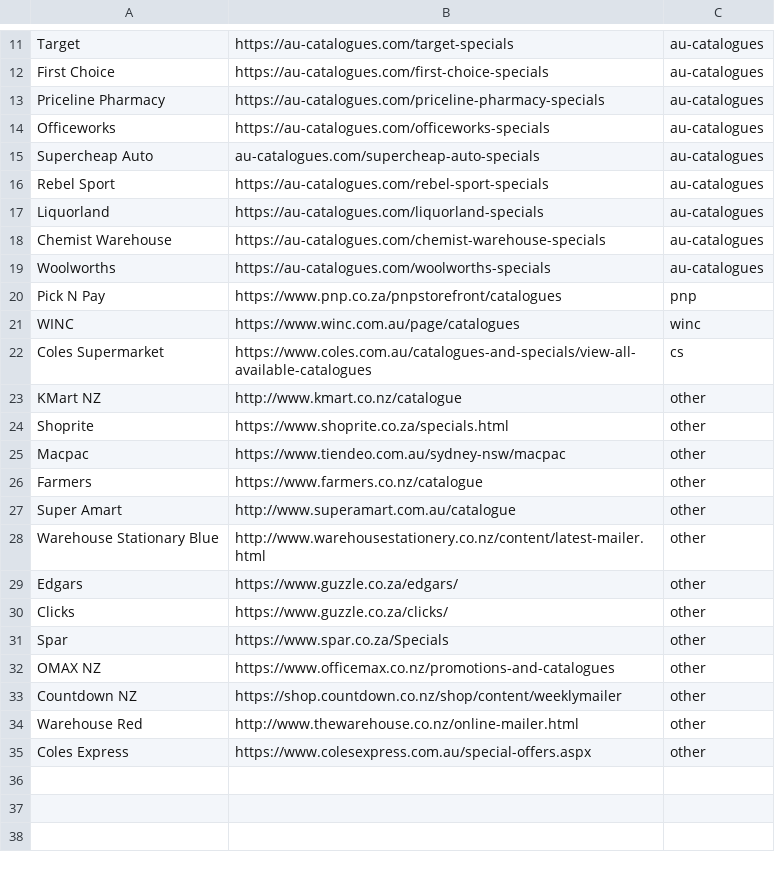
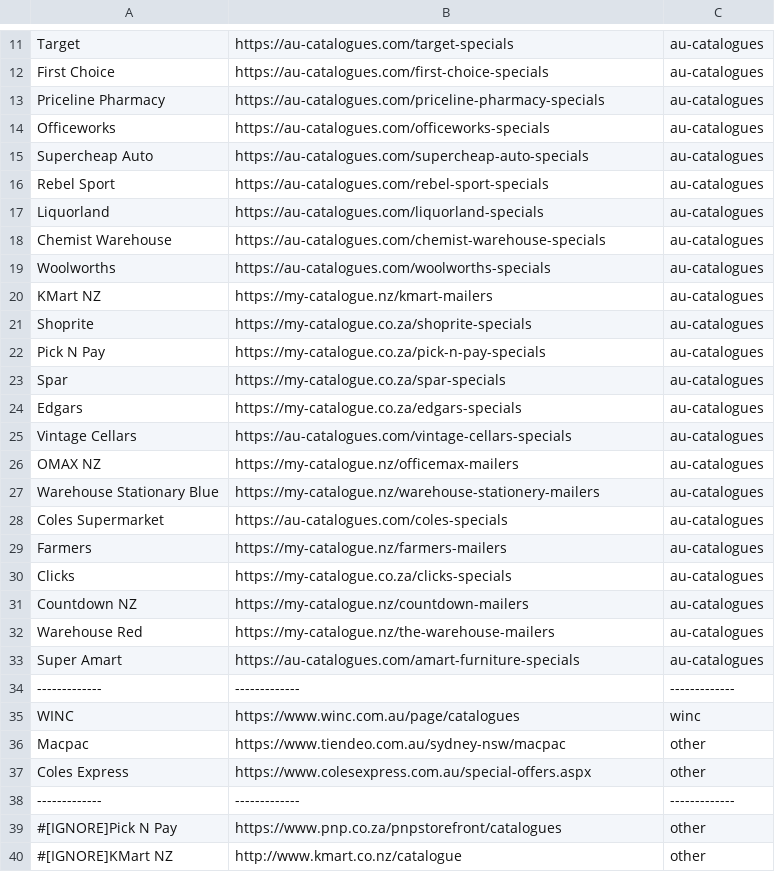
Before and after one commit to tienking/catalogues_with_scrapy, a CSV file: catalogues/web_pages.csv, drawn as a sheet; only a part is shown, gaps mark what is left out; the diff covers the shown part only.

Commit message:
ignore using the Selenium. Only using au-catalogues & my-catalogue. Add download feature for all catalogues from a Vendor.

```diff
--- a/catalogues/web_pages.csv
+++ b/catalogues/web_pages.csv
@@ -14,3 +14,3 @@ Priceline Pharmacy,https://au-catalogues.com/priceline-pharmacy-specials,au-cata
 Officeworks,https://au-catalogues.com/officeworks-specials,au-catalogues
-Supercheap Auto,au-catalogues.com/supercheap-auto-specials,au-catalogues
+Supercheap Auto,https://au-catalogues.com/supercheap-auto-specials,au-catalogues
 Rebel Sport,https://au-catalogues.com/rebel-sport-specials,au-catalogues
@@ -19,17 +19,22 @@ Chemist Warehouse,https://au-catalogues.com/chemist-warehouse-specials,au-catalo
 Woolworths,https://au-catalogues.com/woolworths-specials,au-catalogues
-Pick N Pay,https://www.pnp.co.za/pnpstorefront/catalogues,pnp
+KMart NZ,https://my-catalogue.nz/kmart-mailers,au-catalogues
+Shoprite,https://my-catalogue.co.za/shoprite-specials,au-catalogues
+Pick N Pay,https://my-catalogue.co.za/pick-n-pay-specials,au-catalogues
+Spar,https://my-catalogue.co.za/spar-specials,au-catalogues
+Edgars,https://my-catalogue.co.za/edgars-specials,au-catalogues
+Vintage Cellars,https://au-catalogues.com/vintage-cellars-specials,au-catalogues
+OMAX NZ,https://my-catalogue.nz/officemax-mailers,au-catalogues
+Warehouse Stationary Blue,https://my-catalogue.nz/warehouse-stationery-mailers,au-catalogues
+Coles Supermarket,https://au-catalogues.com/coles-specials,au-catalogues
+Farmers,https://my-catalogue.nz/farmers-mailers,au-catalogues
+Clicks,https://my-catalogue.co.za/clicks-specials,au-catalogues
+Countdown NZ,https://my-catalogue.nz/countdown-mailers,au-catalogues
+Warehouse Red,https://my-catalogue.nz/the-warehouse-mailers,au-catalogues
+Super Amart,https://au-catalogues.com/amart-furniture-specials,au-catalogues
+-------------,-------------,-------------
 WINC,https://www.winc.com.au/page/catalogues,winc
-Coles Supermarket,https://www.coles.com.au/catalogues-and-specials/view-all-available-catalogues,cs
-KMart NZ,http://www.kmart.co.nz/catalogue,other
-Shoprite,https://www.shoprite.co.za/specials.html,other
 Macpac,https://www.tiendeo.com.au/sydney-nsw/macpac,other
-Farmers,https://www.farmers.co.nz/catalogue,other
-Super Amart,http://www.superamart.com.au/catalogue,other
-Warehouse Stationary Blue,http://www.warehousestationery.co.nz/content/latest-mailer.html,other
-Edgars,https://www.guzzle.co.za/edgars/,other
-Clicks,https://www.guzzle.co.za/clicks/,other
-Spar,https://www.spar.co.za/Specials,other
-OMAX NZ,https://www.officemax.co.nz/promotions-and-catalogues,other
-Countdown NZ,https://shop.countdown.co.nz/shop/content/weeklymailer,other
-Warehouse Red,http://www.thewarehouse.co.nz/online-mailer.html,other
 Coles Express,https://www.colesexpress.com.au/special-offers.aspx,other
+-------------,-------------,-------------
+#[IGNORE]Pick N Pay,https://www.pnp.co.za/pnpstorefront/catalogues,other
+#[IGNORE]KMart NZ,http://www.kmart.co.nz/catalogue,other
```
Also changed, not shown: 11 added rows elsewhere in this file, 7 other files.
